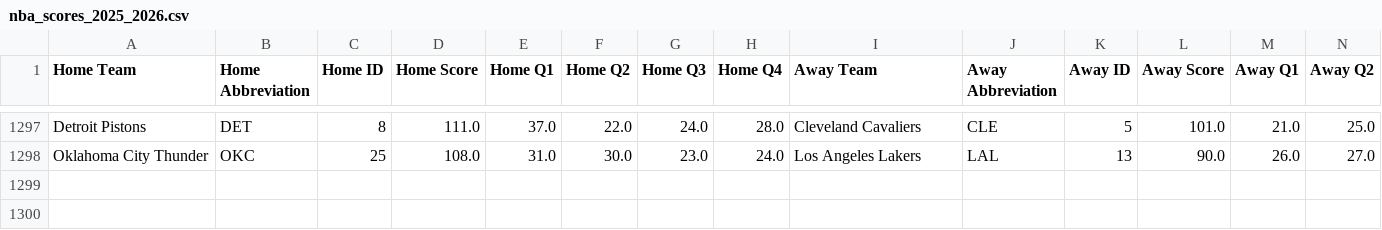
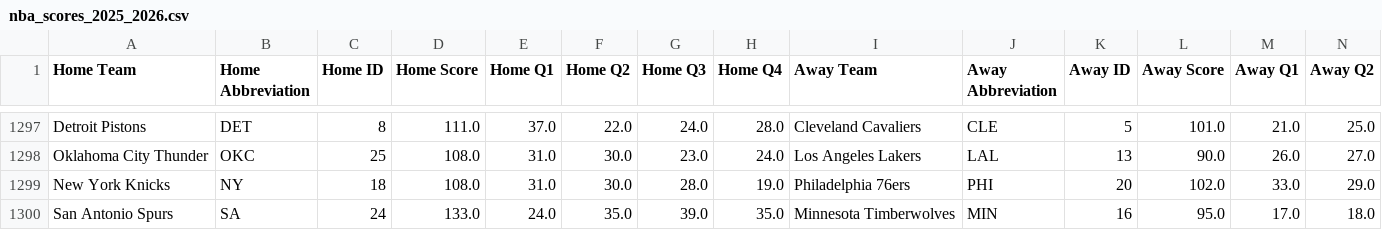
Before and after one commit to andrewscheiner/ScheinerSportsSolutions, a CSV file: data/nba_scores_2025_2026.csv, drawn as a sheet; only a part is shown, gaps mark what is left out; rows hold the shown columns only; the diff names each change by its address in the sheet, - before the commit and + after, or states it on an @@ line.

```diff
--- a/data/nba_scores_2025_2026.csv
+++ b/data/nba_scores_2025_2026.csv
+row 1299: New York Knicks | NY | 18 | 108.0 | 31.0 | 30.0 | 28.0 | 19.0 | Philadelphia 76ers | PHI | 20 | 102.0 | 33.0 | 29.0
+row 1300: San Antonio Spurs | SA | 24 | 133.0 | 24.0 | 35.0 | 39.0 | 35.0 | Minnesota Timberwolves | MIN | 16 | 95.0 | 17.0 | 18.0
```
